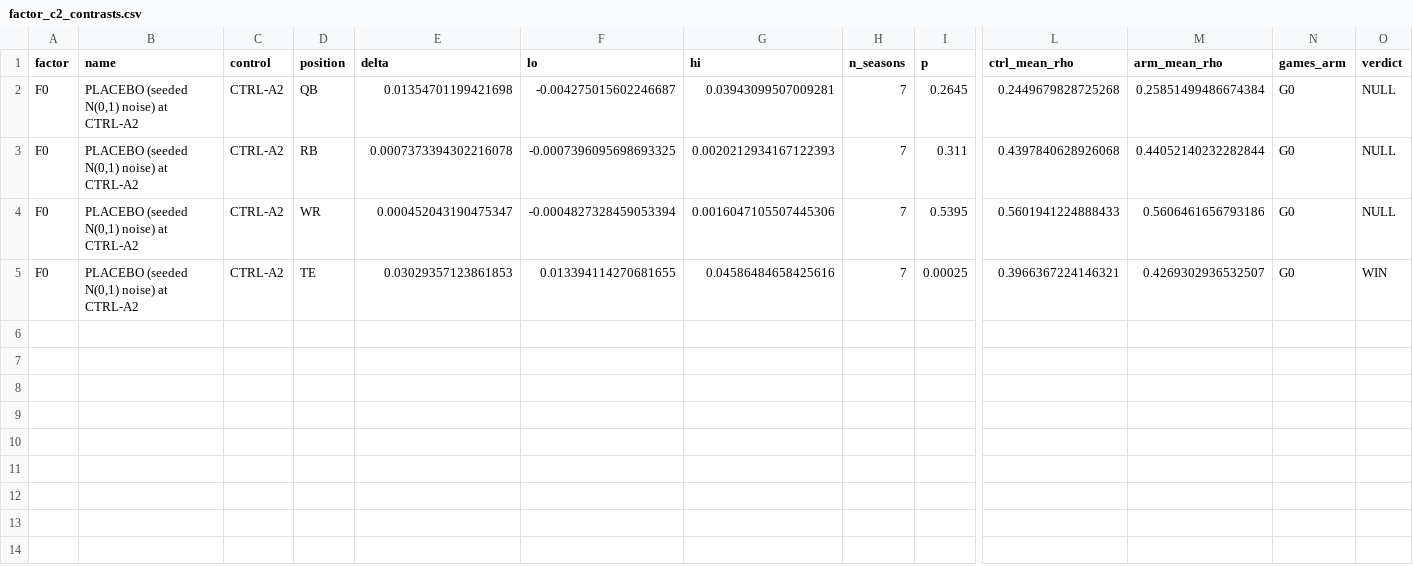
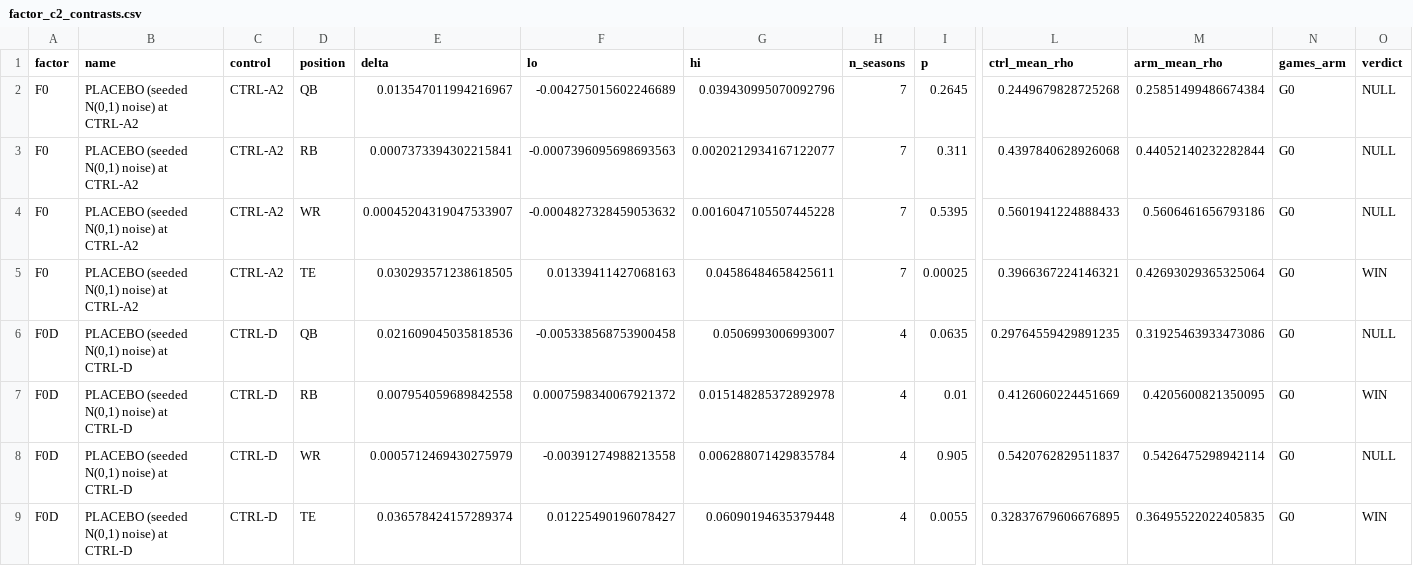
Before and after one commit to Mvibert2026/Fantasy-Football, a CSV file: experiments/bottomup/results/factor_c2_contrasts.csv, drawn as a sheet; only a part is shown, gaps mark what is left out; rows hold the shown columns only; the diff names each change by its address in the sheet, - before the commit and + after, or states it on an @@ line.

```diff
--- a/experiments/bottomup/results/factor_c2_contrasts.csv
+++ b/experiments/bottomup/results/factor_c2_contrasts.csv
-E2 (delta): 0.01354701199421698
+E2 (delta): 0.013547011994216967
-F2 (lo): -0.004275015602246687
+F2 (lo): -0.004275015602246689
-G2 (hi): 0.03943099507009281
+G2 (hi): 0.039430995070092796
-E3 (delta): 0.0007373394302216078
+E3 (delta): 0.0007373394302215841
-F3 (lo): -0.0007396095698693325
+F3 (lo): -0.0007396095698693563
-G3 (hi): 0.0020212934167122393
+G3 (hi): 0.0020212934167122077
-E4 (delta): 0.000452043190475347
+E4 (delta): 0.00045204319047533907
-F4 (lo): -0.0004827328459053394
+F4 (lo): -0.0004827328459053632
-G4 (hi): 0.0016047105507445306
+G4 (hi): 0.0016047105507445228
-E5 (delta): 0.03029357123861853
+E5 (delta): 0.030293571238618505
-F5 (lo): 0.013394114270681655
+F5 (lo): 0.01339411427068163
-G5 (hi): 0.04586484658425616
+G5 (hi): 0.04586484658425611
-M5 (arm_mean_rho): 0.4269302936532507
+M5 (arm_mean_rho): 0.42693029365325064
+row 6: F0D | PLACEBO (seeded N(0,1) noise) at CTRL-D | CTRL-D | QB | 0.021609045035818536 | -0.005338568753900458 | 0.0506993006993007 | 4 | 0.0635 | 0.29764559429891235 | 0.31925463933473086 | G0 | NULL
+row 7: F0D | PLACEBO (seeded N(0,1) noise) at CTRL-D | CTRL-D | RB | 0.007954059689842558 | 0.0007598340067921372 | 0.015148285372892978 | 4 | 0.01 | 0.4126060224451669 | 0.4205600821350095 | G0 | WIN
+row 8: F0D | PLACEBO (seeded N(0,1) noise) at CTRL-D | CTRL-D | WR | 0.0005712469430275979 | -0.00391274988213558 | 0.006288071429835784 | 4 | 0.905 | 0.5420762829511837 | 0.5426475298942114 | G0 | NULL
+row 9: F0D | PLACEBO (seeded N(0,1) noise) at CTRL-D | CTRL-D | TE | 0.036578424157289374 | 0.01225490196078427 | 0.06090194635379448 | 4 | 0.0055 | 0.32837679606676895 | 0.36495522022405835 | G0 | WIN
```
Also changed, not shown: experiments/bottomup/results/factor_c2_cells.csv.
